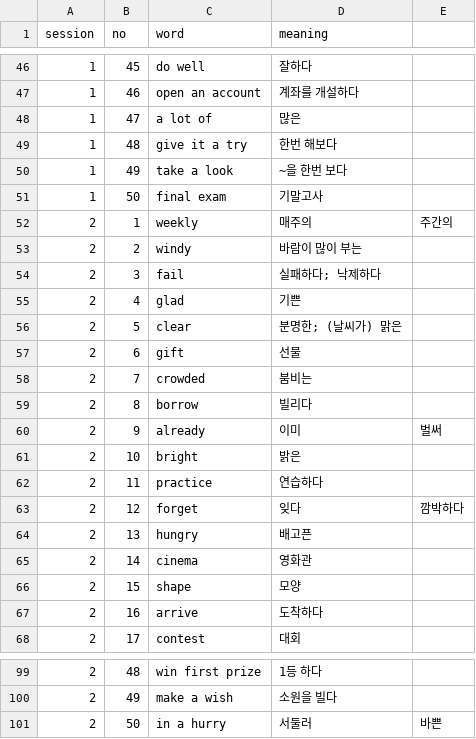
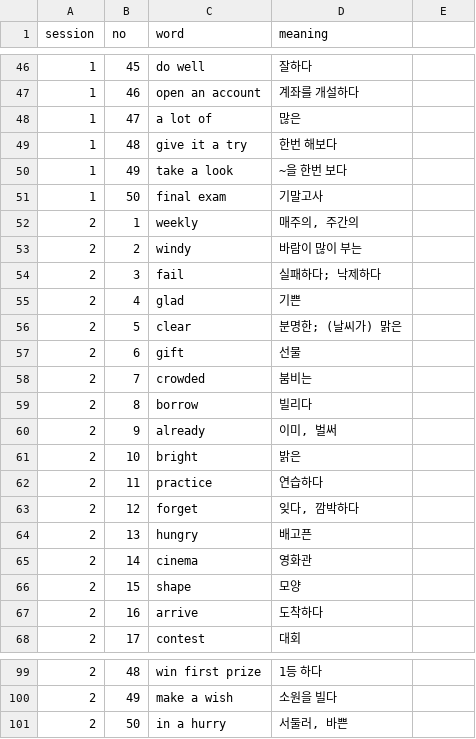
Before and after one commit to ghan-chanchan/word_study, a CSV file: test.csv, drawn as a sheet; only a part is shown, gaps mark what is left out.

Commit message:
ㅎㅎㅎ

```diff
--- a/test.csv
+++ b/test.csv
@@ -51,3 +51,3 @@ session,no,word,meaning
 1,50,final exam,기말고사
-2,1,weekly ,매주의, 주간의
+2,1,weekly ,"매주의, 주간의"
 2,2,windy ,바람이 많이 부는
@@ -59,6 +59,6 @@ session,no,word,meaning
 2,8,borrow ,빌리다
-2,9,already ,이미, 벌써
+2,9,already ,"이미, 벌써"
 2,10,bright ,밝은
 2,11,practice ,연습하다
-2,12,forget ,잊다, 깜박하다
+2,12,forget ,"잊다, 깜박하다"
 2,13,hungry ,배고픈
@@ -100,2 +100,2 @@ session,no,word,meaning
 2,49,make a wish ,소원을 빌다
-2,50,in a hurry ,서둘러, 바쁜
+2,50,in a hurry ,"서둘러, 바쁜"
```
